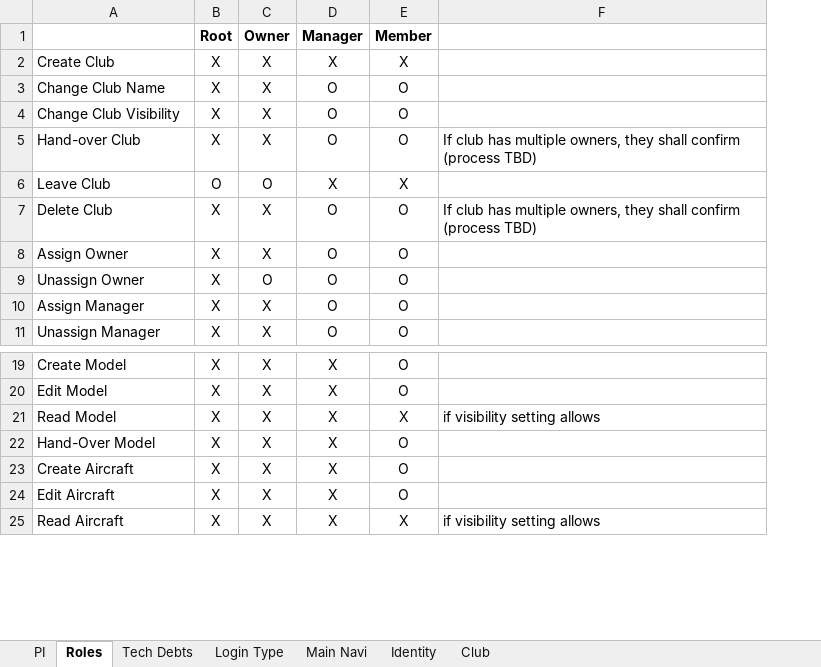
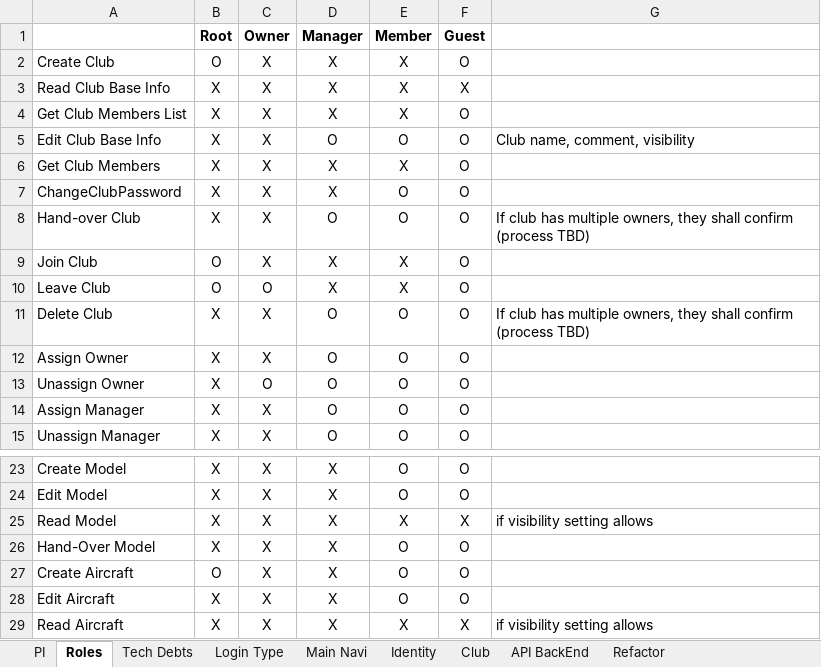
Before and after one commit to fellow7000/FlySafeFront, an Excel workbook: spec/fs_front_fnctions.xlsx, sheet Roles, drawn as a sheet; only a part is shown, gaps mark what is left out; values as stored, in another font and other column widths than the file's, no borders; conditional formats not drawn; addresses are those after the commit; the diff names each change by its address in the sheet, - before the commit and + after, or states it on an @@ line.

Commit message:
12.07.2023 End of the Day, M1 Commit after long delay in the dev Working on the AppActions & Club Management

```diff
--- a/spec/fs_front_fnctions.xlsx (sheet Roles)
+++ b/spec/fs_front_fnctions.xlsx (sheet Roles)
+sheet tab: API BackEnd
+sheet tab: Refactor
+column F (Guest), row 2: O; row 5: O; rows 7-8: O | O; rows 10-15: all O; rows 23-29: O | O | X | O | O | O | X
-B2 (Root): X
+B2 (Root): O
+row 3: Read Club Base Info | X | X | X | X | X
+row 4: Get Club Members List | X | X | X | X | O
-A5: Change Club Name
+A5: Edit Club Base Info
-G5: (empty)
+G5: Club name, comment, visibility
+row 6: Get Club Members | X | X | X | X | O
-A7: Change Club Visibility
+A7: ChangeClubPassword
-D7 (Manager): O
+D7 (Manager): X
+row 9: Join Club | O | X | X | X | O
-B27 (Root): X
+B27 (Root): O
```
Also changed, not shown: sheet Club, sheet Identity, sheet PI, formulas that keep their value, 51 other files.
